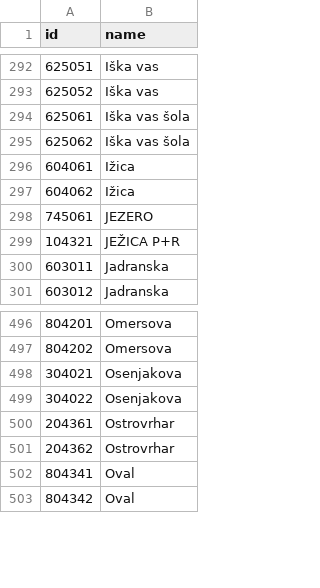
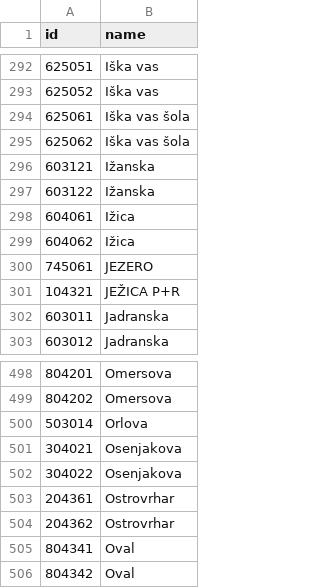
Before and after one commit to openstreetmap-si/bus-routes-osm-lpp, a CSV file: data/lpp/stops.csv, drawn as a sheet; only a part is shown, gaps mark what is left out; the diff names each change by its address in the sheet, - before the commit and + after, or states it on an @@ line.

```diff
--- a/data/lpp/stops.csv
+++ b/data/lpp/stops.csv
+row 296: 603121 | Ižanska
+row 297: 603122 | Ižanska
+row 500: 503014 | Orlova
```
Also changed, not shown: data/lpp/lines_stops.csv.
